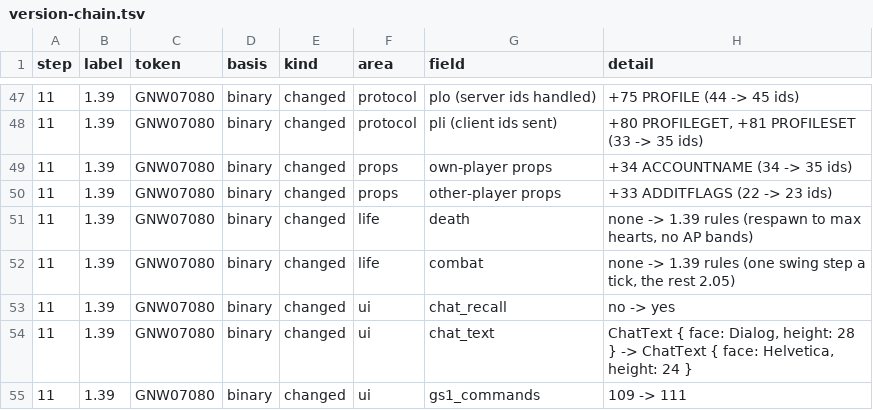
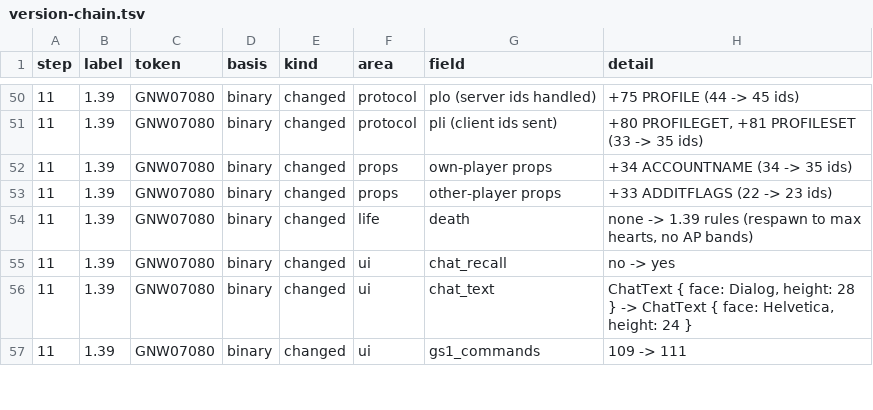
Before and after one commit to squirelworks/seihai-core, a TSV file: documentation/version-chain.tsv, drawn as a sheet; only a part is shown, gaps mark what is left out; removed rows and columns are numbered as before the commit, all else as after; the diff covers the shown part only; the diff names each change by its address in the sheet, - before the commit and + after, or states it on an @@ line.

```diff
--- a/documentation/version-chain.tsv
+++ b/documentation/version-chain.tsv
-row 52: 11 | 1.39 | GNW07080 | binary | changed | life | combat | none -> 1.39 rules (one swing step a tick, the rest 2.05)
```
Also changed, not shown: 4 added rows, 1 removed row and 8 edited cells elsewhere in this file, 11 other files.
